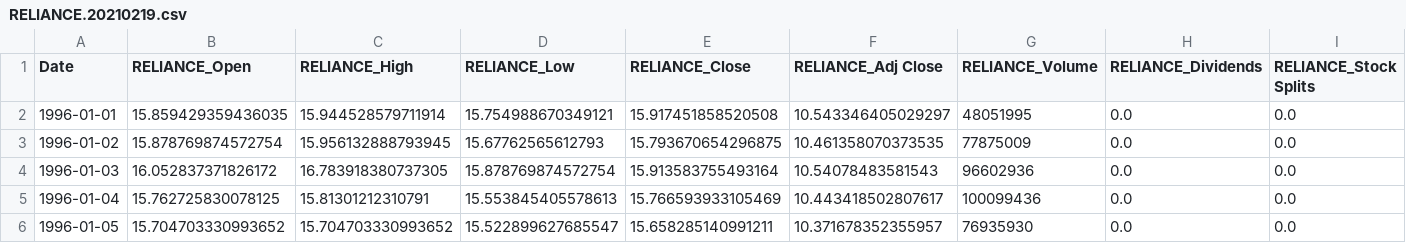
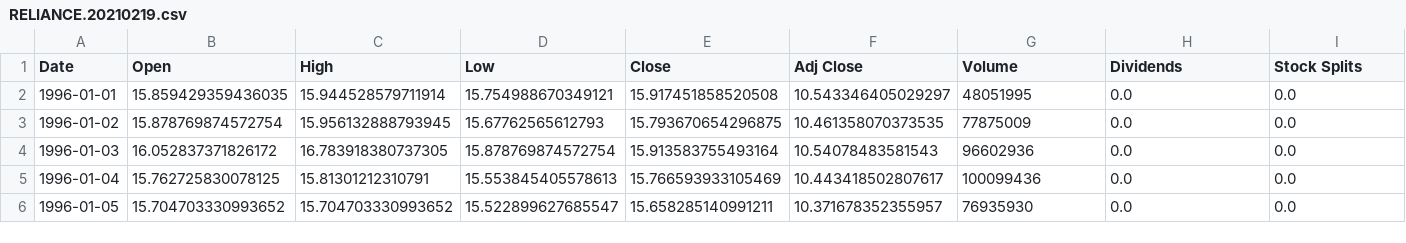
Before and after one commit to shivam1104/indian-stock-market-analysis, a CSV file: Files/Rough/RELIANCE.20210219.csv, drawn as a sheet; only a part is shown.

```diff
--- a/Files/Rough/RELIANCE.20210219.csv
+++ b/Files/Rough/RELIANCE.20210219.csv
@@ -1,2 +1,2 @@
-Date,RELIANCE_Open,RELIANCE_High,RELIANCE_Low,RELIANCE_Close,RELIANCE_Adj Close,RELIANCE_Volume,RELIANCE_Dividends,RELIANCE_Stock Splits
+Date,Open,High,Low,Close,Adj Close,Volume,Dividends,Stock Splits
 1996-01-01,15.859429359436035,15.944528579711914,15.754988670349121,15.917451858520508,10.543346405029297,48051995,0.0,0.0
```
Also changed, not shown: 11 other files.
